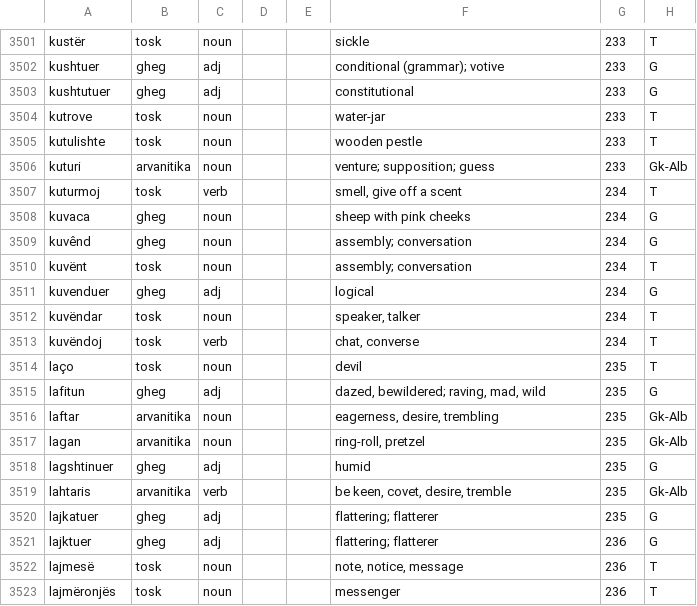
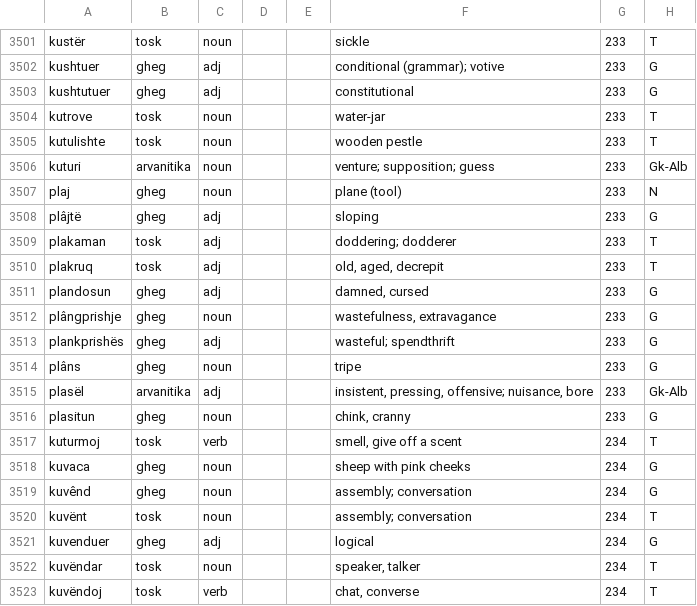
Before and after one commit to EndritRushiti/FjaloriShqip, a TSV file: dialekte/mann-1948.tsv, drawn as a sheet; only a part is shown, gaps mark what is left out; the shorter side is filled out with more unchanged rows.

```diff
--- a/dialekte/mann-1948.tsv
+++ b/dialekte/mann-1948.tsv
@@ -3506,2 +3506,12 @@ kutulishte	tosk	noun			wooden pestle	233	T
 kuturi	arvanitika	noun			venture; supposition; guess	233	Gk-Alb
+plaj	gheg	noun			plane (tool)	233	N
+plâjtë	gheg	adj			sloping	233	G
+plakaman	tosk	adj			doddering; dodderer	233	T
+plakruq	tosk	adj			old, aged, decrepit	233	T
+plandosun	gheg	adj			damned, cursed	233	G
+plângprishje	gheg	noun			wastefulness, extravagance	233	G
+plankprishës	gheg	adj			wasteful; spendthrift	233	G
+plâns	gheg	noun			tripe	233	G
+plasël	arvanitika	adj			insistent, pressing, offensive; nuisance, bore	233	Gk-Alb
+plasitun	gheg	noun			chink, cranny	233	G
 kuturmoj	tosk	verb			smell, give off a scent	234	T
```
Also changed, not shown: 2 other files.
